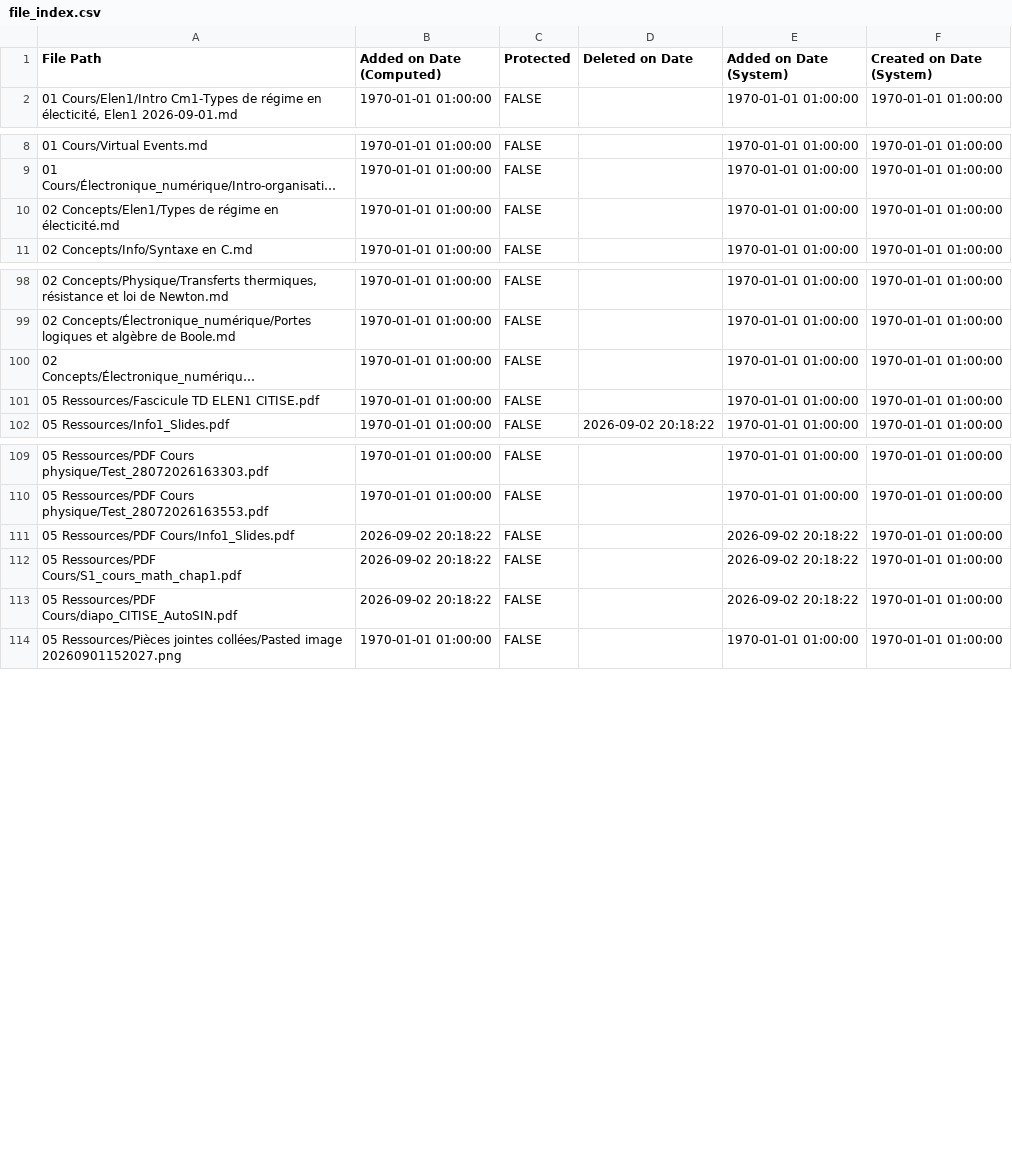
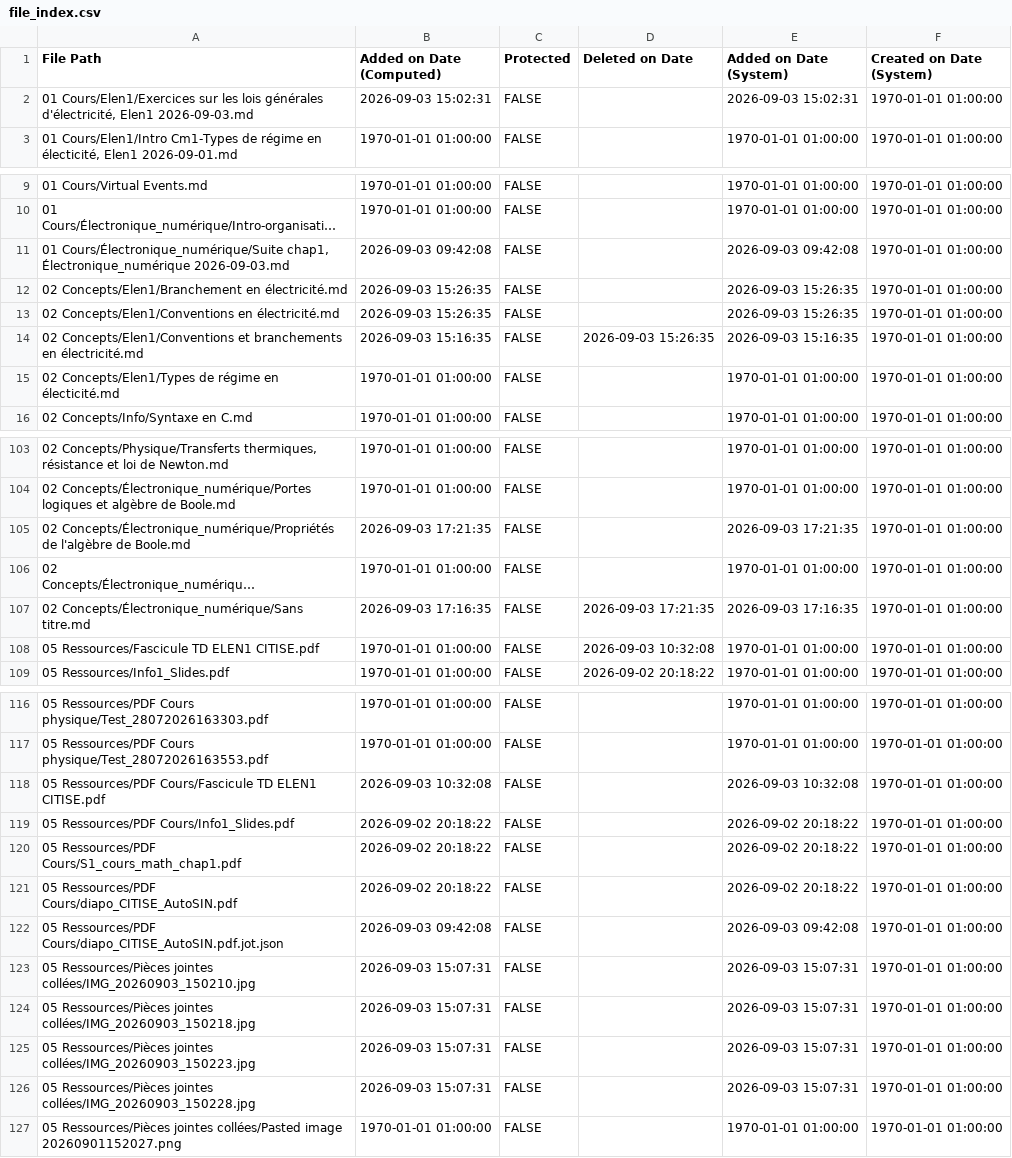
Before and after one commit to maxime599/Obsidian-Vault, a CSV file: file_index.csv, drawn as a sheet; only a part is shown, gaps mark what is left out; long unchanged cells end in …; addresses are those after the commit; the diff covers the shown part only; the diff names each change by its address in the sheet, - before the commit and + after, or states it on an @@ line.

```diff
--- a/file_index.csv
+++ b/file_index.csv
+row 2: 01 Cours/Elen1/Exercices sur les lois générales d'électricité, Elen1 2026-09-03.md | 2026-09-03 15:02:31 | FALSE |  | 2026-09-03 15:02:31 | 1970-01-01 01:00:00
+row 11: 01 Cours/Électronique_numérique/Suite chap1, Électronique_numérique 2026-09-03.md | 2026-09-03 09:42:08 | FALSE |  | 2026-09-03 09:42:08 | 1970-01-01 01:00:00
+row 12: 02 Concepts/Elen1/Branchement en électricité.md | 2026-09-03 15:26:35 | FALSE |  | 2026-09-03 15:26:35 | 1970-01-01 01:00:00
+row 13: 02 Concepts/Elen1/Conventions en électricité.md | 2026-09-03 15:26:35 | FALSE |  | 2026-09-03 15:26:35 | 1970-01-01 01:00:00
+row 14: 02 Concepts/Elen1/Conventions et branchements en électricité.md | 2026-09-03 15:16:35 | FALSE | 2026-09-03 15:26:35 | 2026-09-03 15:16:35 | 1970-01-01 01:00:00
+row 105: 02 Concepts/Électronique_numérique/Propriétés de l'algèbre de Boole.md | 2026-09-03 17:21:35 | FALSE |  | 2026-09-03 17:21:35 | 1970-01-01 01:00:00
+row 107: 02 Concepts/Électronique_numérique/Sans titre.md | 2026-09-03 17:16:35 | FALSE | 2026-09-03 17:21:35 | 2026-09-03 17:16:35 | 1970-01-01 01:00:00
-D108 (Deleted on Date): (empty)
+D108 (Deleted on Date): 2026-09-03 10:32:08
+row 118: 05 Ressources/PDF Cours/Fascicule TD ELEN1 CITISE.pdf | 2026-09-03 10:32:08 | FALSE |  | 2026-09-03 10:32:08 | 1970-01-01 01:00:00
+row 122: 05 Ressources/PDF Cours/diapo_CITISE_AutoSIN.pdf.jot.json | 2026-09-03 09:42:08 | FALSE |  | 2026-09-03 09:42:08 | 1970-01-01 01:00:00
+row 123: 05 Ressources/Pièces jointes collées/IMG_20260903_150210.jpg | 2026-09-03 15:07:31 | FALSE |  | 2026-09-03 15:07:31 | 1970-01-01 01:00:00
+row 124: 05 Ressources/Pièces jointes collées/IMG_20260903_150218.jpg | 2026-09-03 15:07:31 | FALSE |  | 2026-09-03 15:07:31 | 1970-01-01 01:00:00
+row 125: 05 Ressources/Pièces jointes collées/IMG_20260903_150223.jpg | 2026-09-03 15:07:31 | FALSE |  | 2026-09-03 15:07:31 | 1970-01-01 01:00:00
+row 126: 05 Ressources/Pièces jointes collées/IMG_20260903_150228.jpg | 2026-09-03 15:07:31 | FALSE |  | 2026-09-03 15:07:31 | 1970-01-01 01:00:00
```
Also changed, not shown: 1 added row elsewhere in this file, 49 other files.
